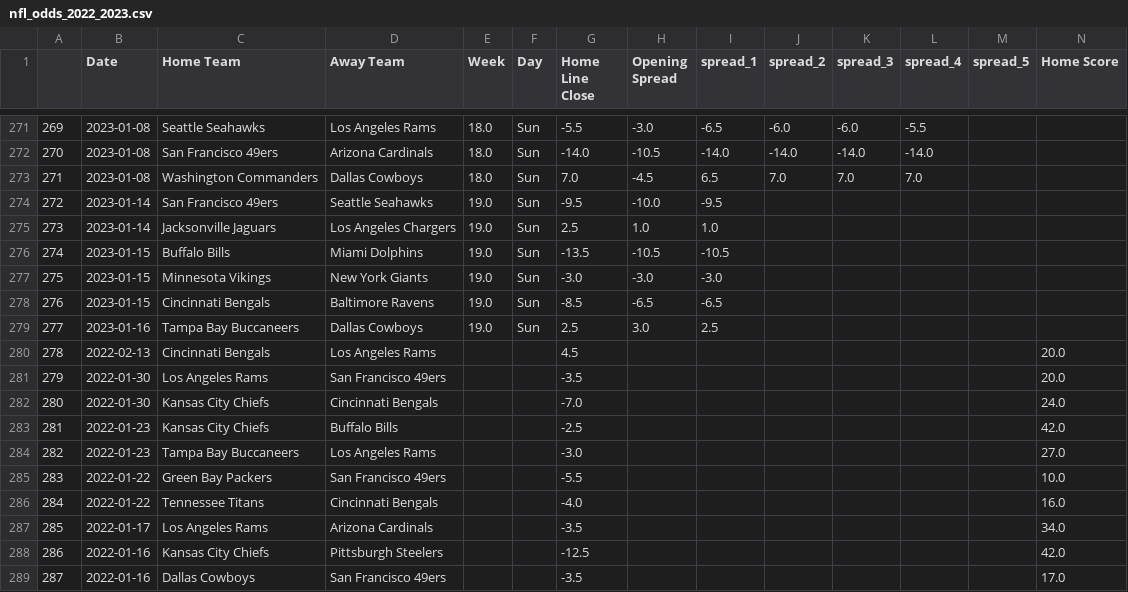
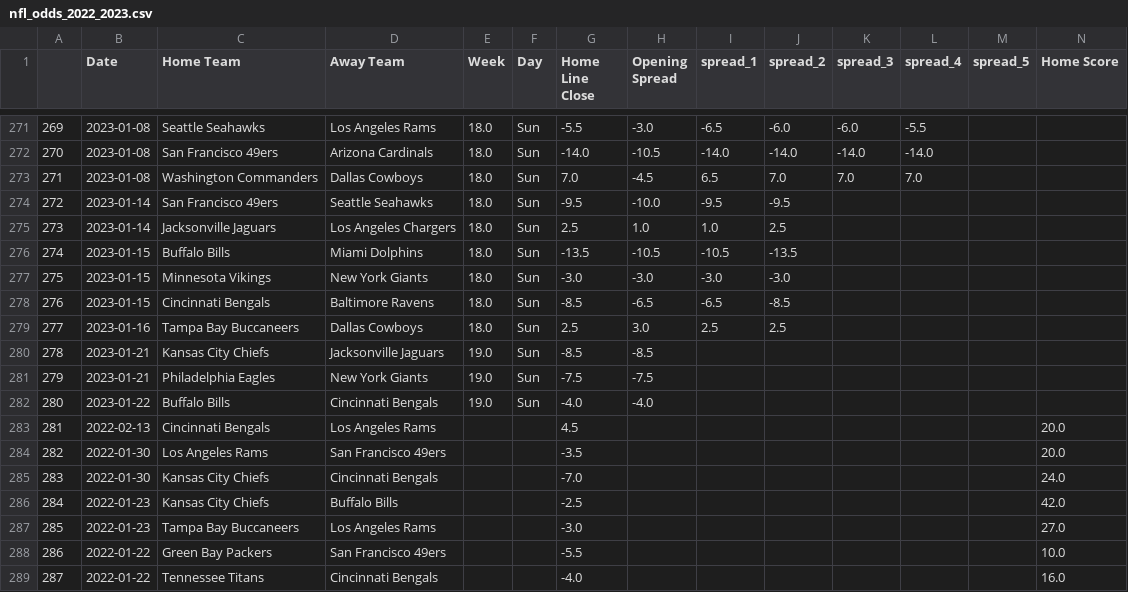
Before and after one commit to ZeNoonan/nfl, a CSV file: nfl_odds_2022_2023.csv, drawn as a sheet; only a part is shown, gaps mark what is left out; the shorter side is filled out with more unchanged rows; addresses are those after the commit; rows hold the shown columns only; the diff names each change by its address in the sheet, - before the commit and + after, or states it on an @@ line.

```diff
--- a/nfl_odds_2022_2023.csv
+++ b/nfl_odds_2022_2023.csv
-E274:E279 (Week): 19.0
+E274:E279 (Week): 18.0
-J274 (spread_2): (empty)
+J274 (spread_2): -9.5
-J275 (spread_2): (empty)
+J275 (spread_2): 2.5
-J276 (spread_2): (empty)
+J276 (spread_2): -13.5
-J277 (spread_2): (empty)
+J277 (spread_2): -3.0
-J278 (spread_2): (empty)
+J278 (spread_2): -8.5
-J279 (spread_2): (empty)
+J279 (spread_2): 2.5
+row 280: 278 | 2023-01-21 | Kansas City Chiefs | Jacksonville Jaguars | 19.0 | Sun | -8.5 | -8.5
+row 281: 279 | 2023-01-21 | Philadelphia Eagles | New York Giants | 19.0 | Sun | -7.5 | -7.5
+row 282: 280 | 2023-01-22 | Buffalo Bills | Cincinnati Bengals | 19.0 | Sun | -4.0 | -4.0
@@ column A renumbered from row 283 down @@
```
Also changed, not shown: nfl_scores_2022_2023.csv.
